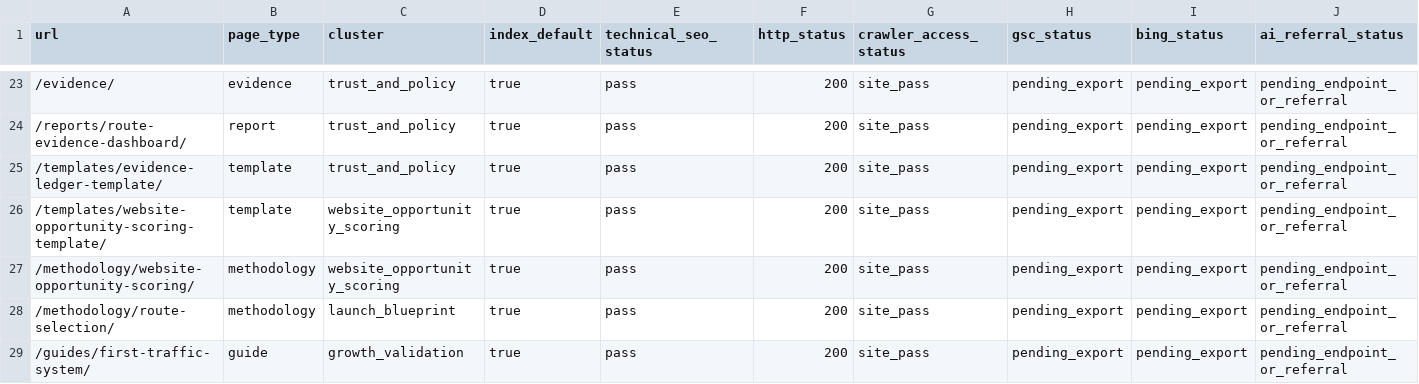
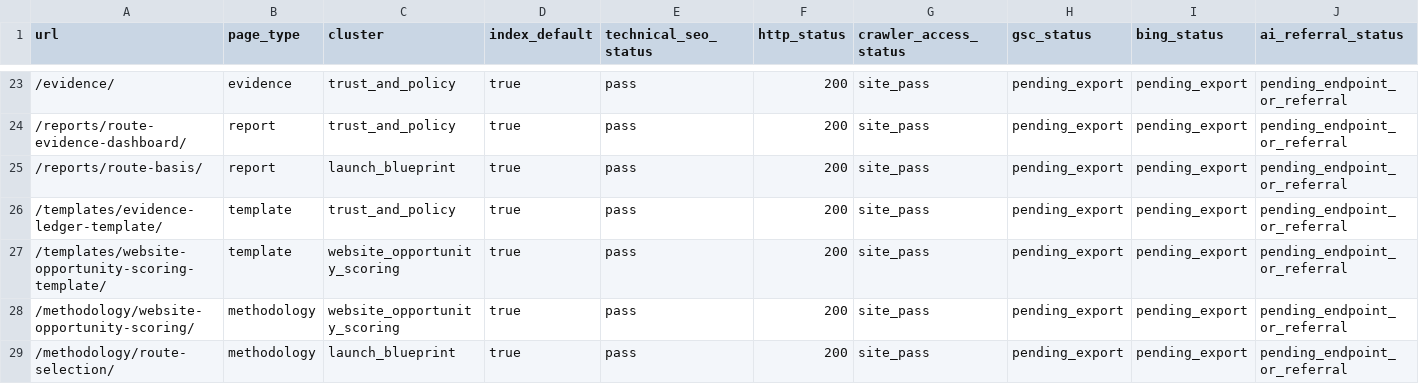
Before and after one commit to SB980425/shachidainei, a CSV file: agentsiteops/data/growth-evidence-snapshot.csv, drawn as a sheet; only a part is shown, gaps mark what is left out; the shorter side is filled out with more unchanged rows; rows hold the shown columns only; the diff names each change by its address in the sheet, - before the commit and + after, or states it on an @@ line.

```diff
--- a/agentsiteops/data/growth-evidence-snapshot.csv
+++ b/agentsiteops/data/growth-evidence-snapshot.csv
+row 25: /reports/route-basis/ | report | launch_blueprint | true | pass | 200 | site_pass | pending_export | pending_export | pending_endpoint_or_referral
```
Also changed, not shown: agentsiteops/data/github-feedback-summary.csv, agentsiteops/data/indexnow-submit-snapshot.csv, 28 other files.
